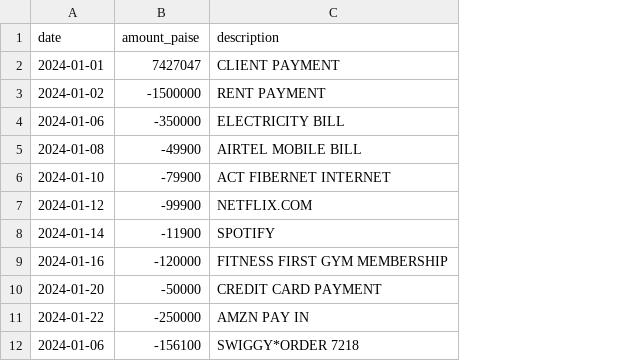
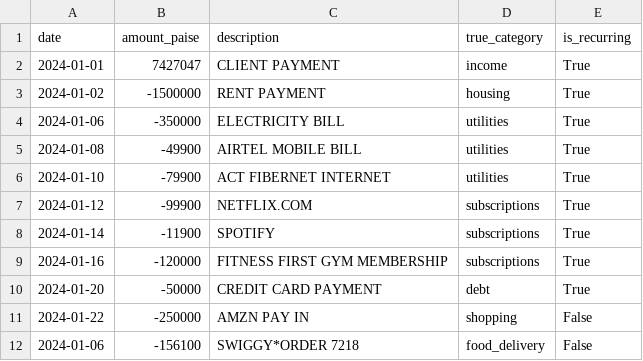
Before and after one commit to PadmakarBagade/ArthaPilot, a CSV file: data/synthetic/arjun/transactions.csv, drawn as a sheet; only a part is shown; the diff names each change by its address in the sheet, - before the commit and + after, or states it on an @@ line.

```diff
--- a/data/synthetic/arjun/transactions.csv
+++ b/data/synthetic/arjun/transactions.csv
+column D (true_category), rows 2-12: income | housing | utilities | utilities | utilities | subscriptions | subscriptions | subscriptions | debt | shopping | food_delivery
+column E (is_recurring), rows 2-12: True | True | True | True | True | True | True | True | True | False | False
```
Also changed, not shown: data/synthetic/meera/transactions.csv, data/synthetic/priya/transactions.csv, 34 other files.
